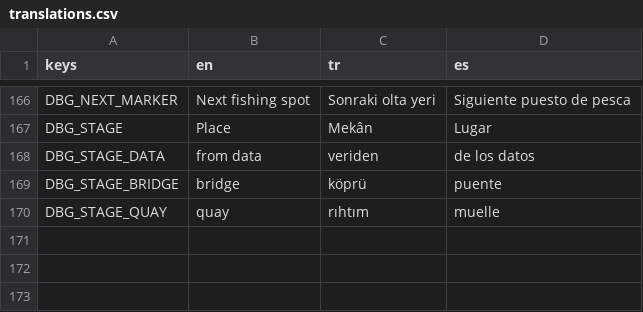
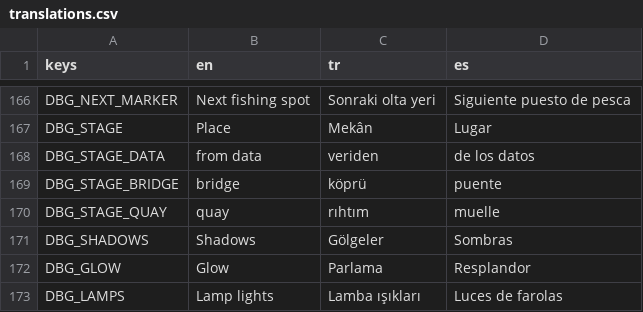
Before and after one commit to nextlevelcorp/mera, a CSV file: game/locale/translations.csv, drawn as a sheet; only a part is shown, gaps mark what is left out; the diff names each change by its address in the sheet, - before the commit and + after, or states it on an @@ line.

```diff
--- a/game/locale/translations.csv
+++ b/game/locale/translations.csv
+row 171: DBG_SHADOWS | Shadows | Gölgeler | Sombras
+row 172: DBG_GLOW | Glow | Parlama | Resplandor
+row 173: DBG_LAMPS | Lamp lights | Lamba ışıkları | Luces de farolas
```
Also changed, not shown: 7 other files.
